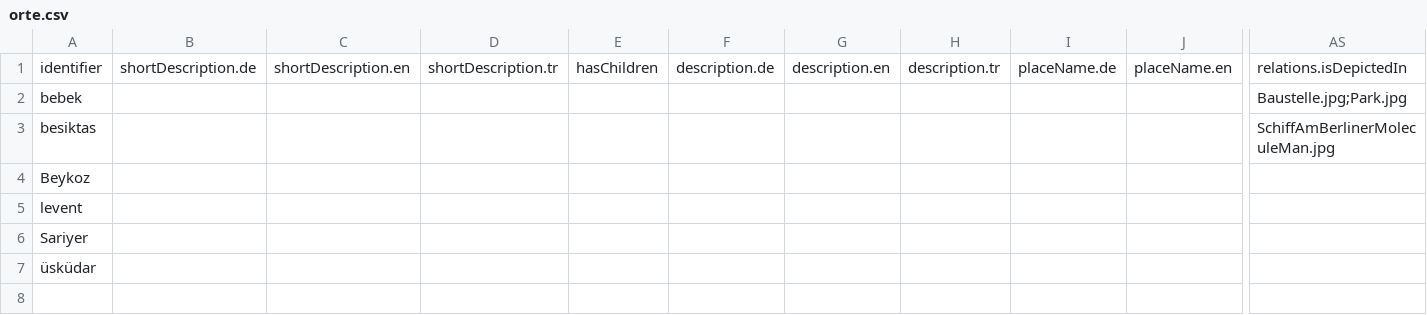
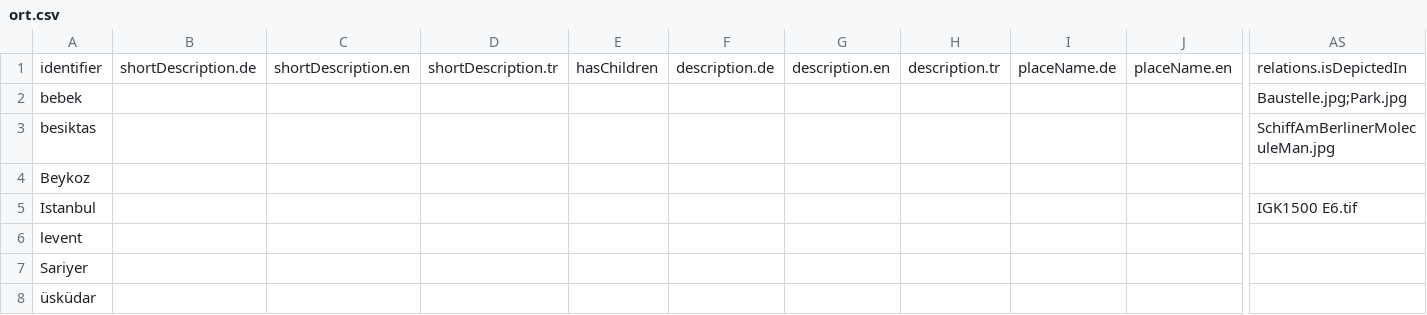
Before and after one commit to lsteinmann/python-field-api-testing, a CSV file: ort.csv (was orte.csv), drawn as a sheet; only a part is shown, gaps mark what is left out; rows hold the shown columns only; the diff names each change by its address in the sheet, - before the commit and + after, or states it on an @@ line.

```diff
--- a/orte.csv
+++ b/ort.csv
+row 5: Istanbul |  |  |  |  |  |  |  |  |  | IGK1500 E6.tif
```
Also changed, not shown: 2 other files.
